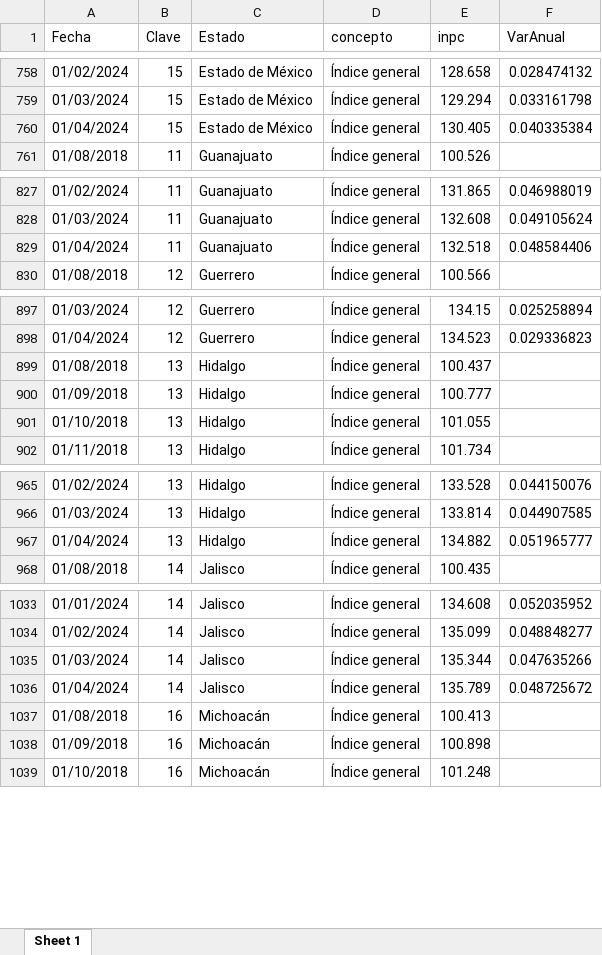
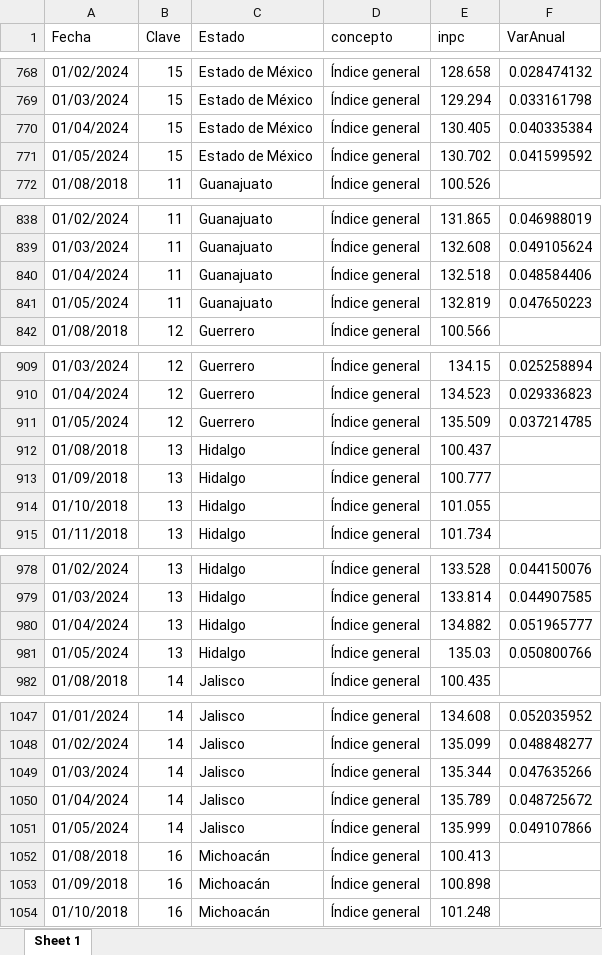
Before and after one commit to RobGalac/sectores_economicos, an Excel workbook: im_INPC.xlsx, sheet Sheet 1, drawn as a sheet; only a part is shown, gaps mark what is left out; values as stored, in another font and other column widths than the file's, no borders; the diff covers the shown part only; the diff names each change by its address in the sheet, - before the commit and + after, or states it on an @@ line.

```diff
--- a/im_INPC.xlsx (sheet Sheet 1)
+++ b/im_INPC.xlsx (sheet Sheet 1)
+row 771: 01/05/2024 | 15 | Estado de México | Índice general | 130.702 | 0.041599592
+row 841: 01/05/2024 | 11 | Guanajuato | Índice general | 132.819 | 0.047650223
+row 911: 01/05/2024 | 12 | Guerrero | Índice general | 135.509 | 0.037214785
+row 981: 01/05/2024 | 13 | Hidalgo | Índice general | 135.03 | 0.050800766
+row 1051: 01/05/2024 | 14 | Jalisco | Índice general | 135.999 | 0.049107866
```
Also changed, not shown: 292 added rows elsewhere in this sheet.
